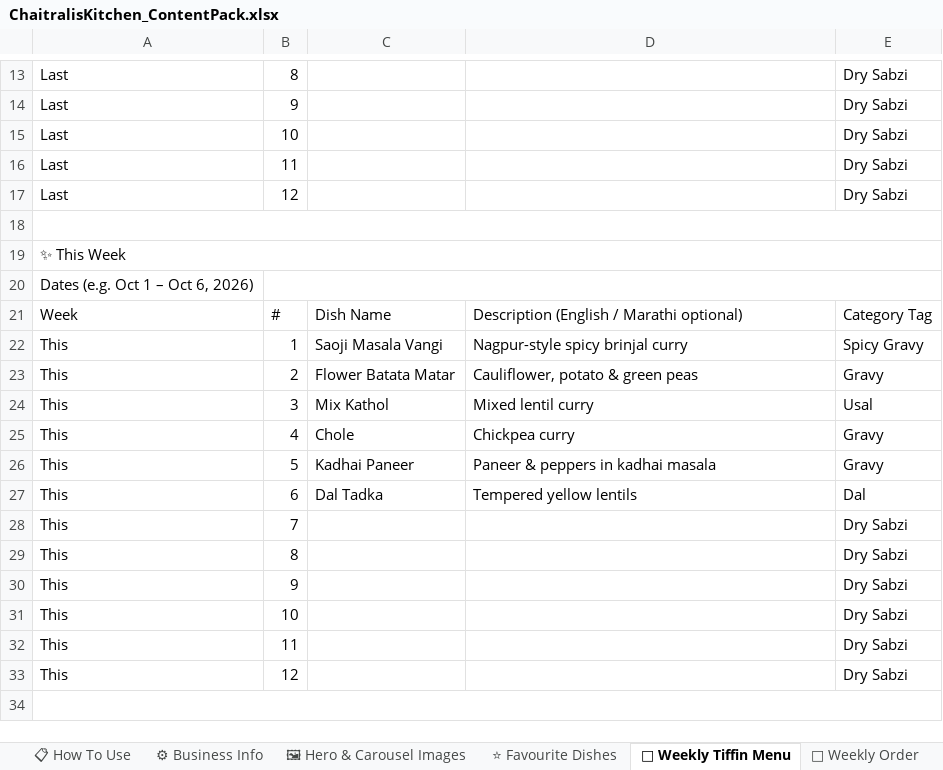
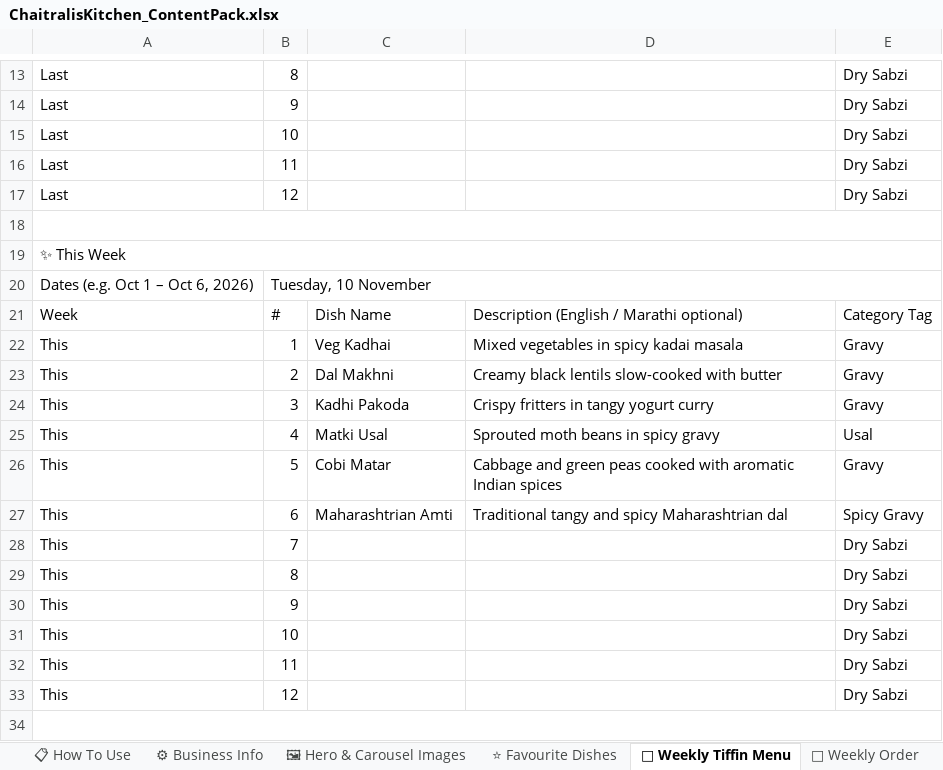
Before and after one commit to chaitraliskitchenweb-cmd/chaitralis-kitchen, an Excel workbook: data/ChaitralisKitchen_ContentPack.xlsx, sheet 📅 Weekly Tiffin Menu, drawn as a sheet; only a part is shown, gaps mark what is left out; values as stored, in another font and other column widths than the file's, no borders; the diff names each change by its address in the sheet, - before the commit and + after, or states it on an @@ line.

Commit message:
Update content pack from admin page — 11/4/2026, 12:29:37 AM

```diff
--- a/data/ChaitralisKitchen_ContentPack.xlsx (sheet 📅 Weekly Tiffin Menu)
+++ b/data/ChaitralisKitchen_ContentPack.xlsx (sheet 📅 Weekly Tiffin Menu)
-B20: (empty)
+B20: Tuesday, 10 November
-C22: Saoji Masala Vangi
+C22: Veg Kadhai
-D22: Nagpur-style spicy brinjal curry
+D22: Mixed vegetables in spicy kadai masala
-E22: Spicy Gravy
+E22: Gravy
-C23: Flower Batata Matar
+C23: Dal Makhni
-D23: Cauliflower, potato & green peas
+D23: Creamy black lentils slow-cooked with butter
-C24: Mix Kathol
+C24: Kadhi Pakoda
-D24: Mixed lentil curry
+D24: Crispy fritters in tangy yogurt curry
-E24: Usal
+E24: Gravy
-C25: Chole
+C25: Matki Usal
-D25: Chickpea curry
+D25: Sprouted moth beans in spicy gravy
-E25: Gravy
+E25: Usal
-C26: Kadhai Paneer
+C26: Cobi Matar
-D26: Paneer & peppers in kadhai masala
+D26: Cabbage and green peas cooked with aromatic Indian spices
-C27: Dal Tadka
+C27: Maharashtrian Amti
-D27: Tempered yellow lentils
+D27: Traditional tangy and spicy Maharashtrian dal
-E27: Dal
+E27: Spicy Gravy
```
Also changed, not shown: sheet 🎉 Event Menus.
